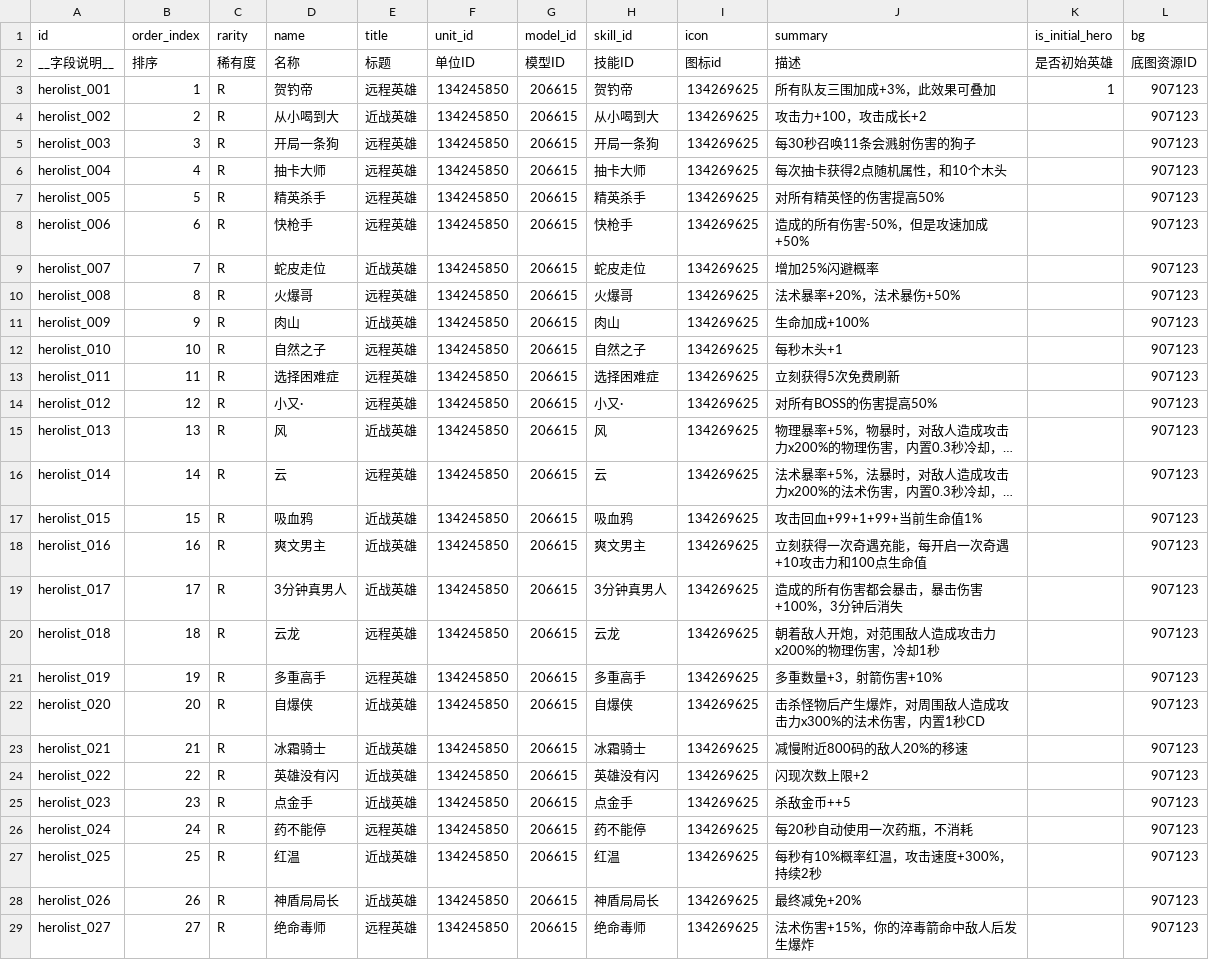
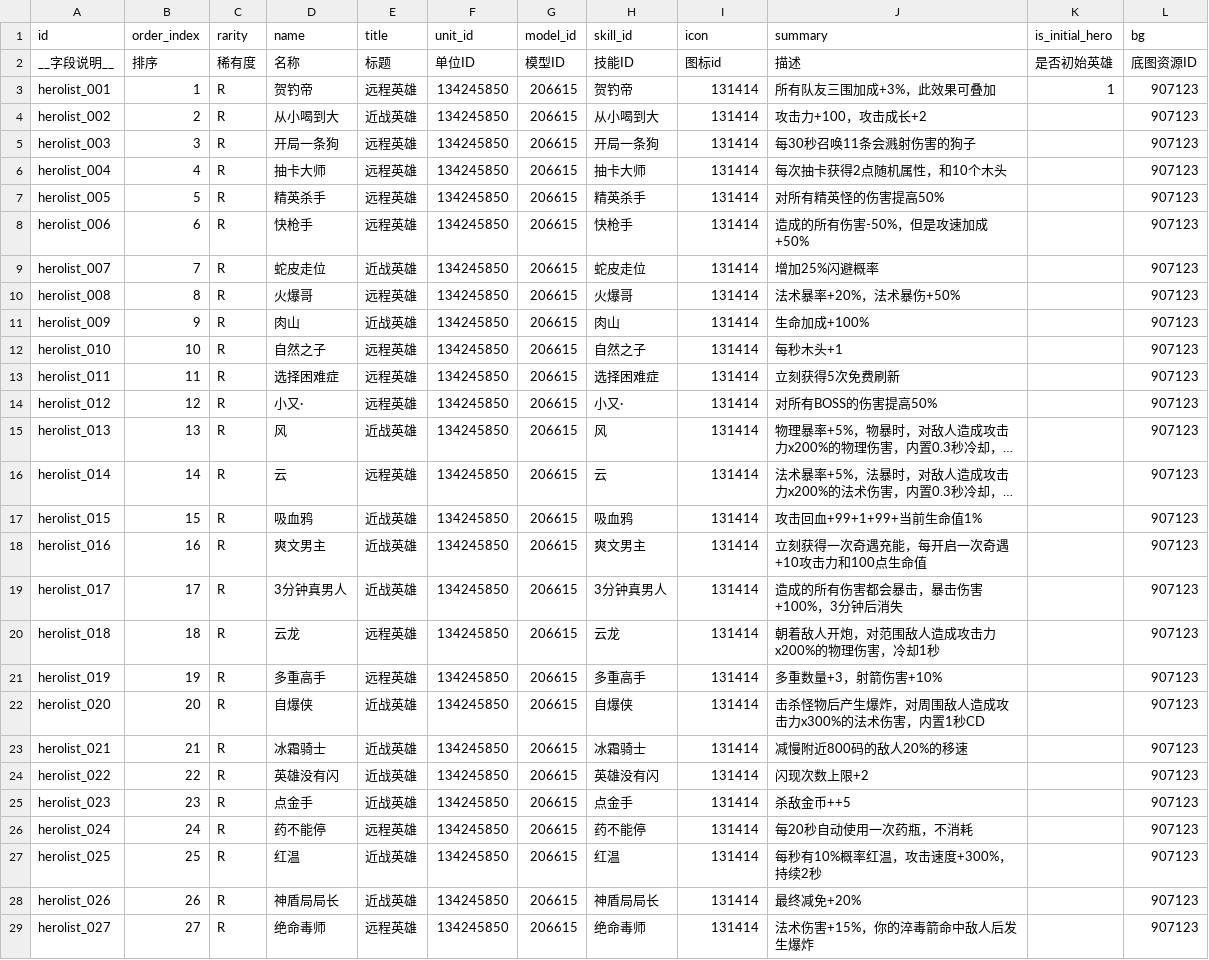
Before and after one commit to WindXRan/y3td, a CSV file: maps/EntryMap/script/data_csv/hero_roster.csv, drawn as a sheet; only a part is shown; long unchanged cells end in …; the diff covers the shown part only; the diff names each change by its address in the sheet, - before the commit and + after, or states it on an @@ line.

Commit message:
fix: icon显示修复 + runtime_hud函数命名去混淆
- 修复 hero_roster icon 字段 string→number 类型转换
- 修复 hero_form_skills G() 函数 key 不匹配 (pinyin vs roster id)
- 修复 ce() 缺少 hero_roster icon 回退链
- 统一占位 icon 为 131414
- runtime_hud.lua 全面去混淆: ~100个函数名改为语义化命名

```diff
--- a/maps/EntryMap/script/data_csv/hero_roster.csv
+++ b/maps/EntryMap/script/data_csv/hero_roster.csv
-I3:I29 (icon): 134269625
+I3:I29 (icon): 131414
```
Also changed, not shown: 21 edited cells elsewhere in this file, maps/EntryMap/script/data_csv/by_feature/bond/bond_skills.csv, maps/EntryMap/script/data_csv/skill_visuals.csv, 6 other files.
